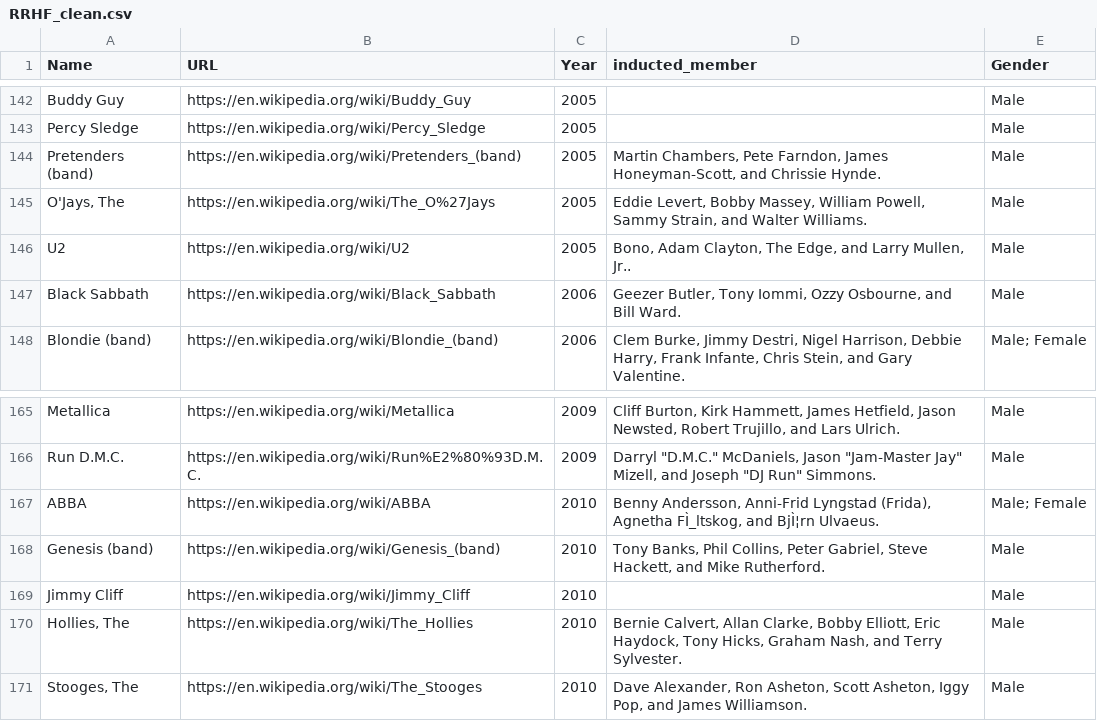
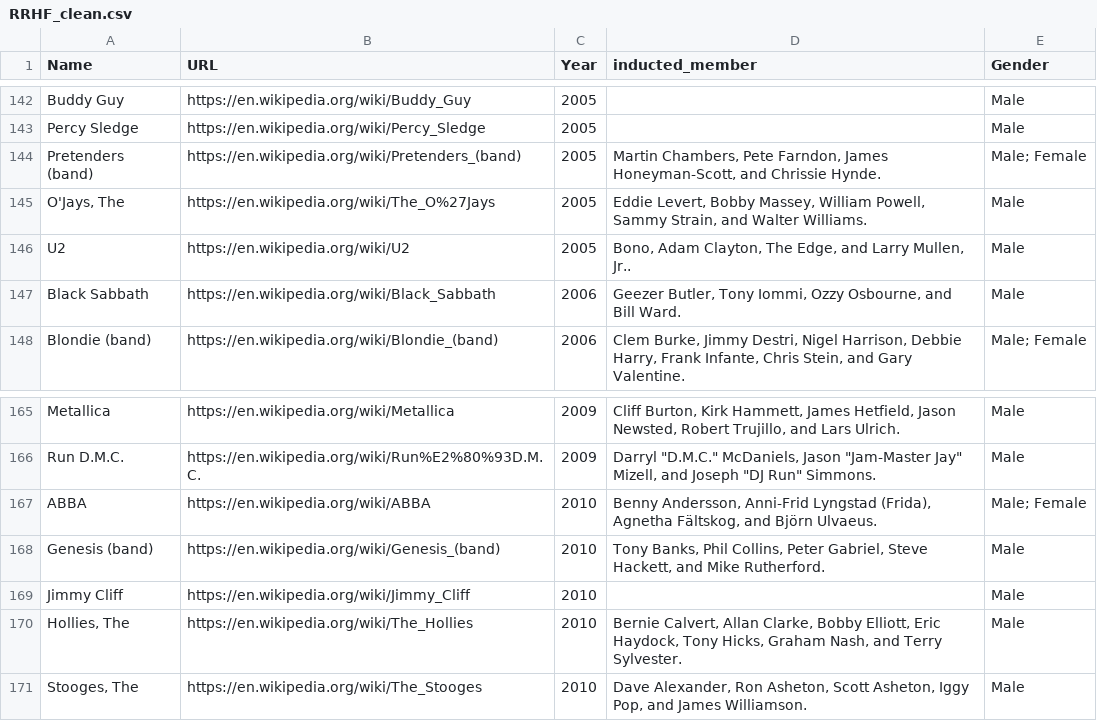
Before and after one commit to annakijas1/RRHF, a CSV file: RRHF_clean.csv, drawn as a sheet; only a part is shown, gaps mark what is left out; the diff covers the shown part only; the diff names each change by its address in the sheet, - before the commit and + after, or states it on an @@ line.

Commit message:
data corrections
corrections made in gender column

```diff
--- a/RRHF_clean.csv
+++ b/RRHF_clean.csv
-E144 (Gender): Male
+E144 (Gender): Male; Female
-D167 (inducted_member): …(Frida), Agnetha FÌ_ltskog, and BjÌ¦rn Ulvaeus.
+D167 (inducted_member): …(Frida), Agnetha Fältskog, and Björn Ulvaeus.
```
Also changed, not shown: 6 edited cells elsewhere in this file, 1 other file.
